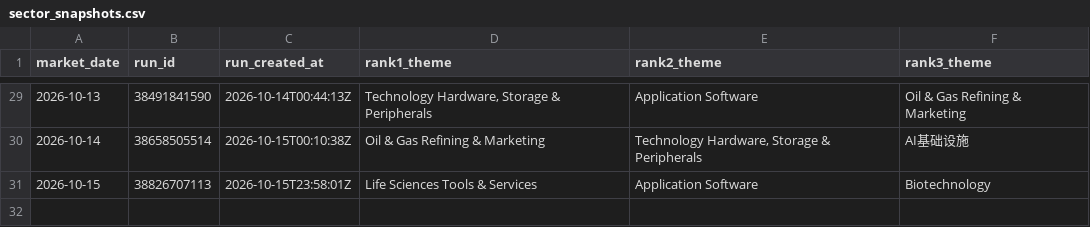
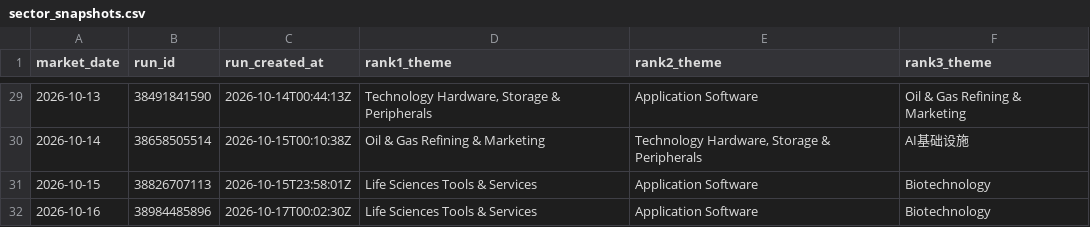
Before and after one commit to dingdinglean/stock-signal-tracker, a CSV file: data/sector_snapshots.csv, drawn as a sheet; only a part is shown, gaps mark what is left out; the diff names each change by its address in the sheet, - before the commit and + after, or states it on an @@ line.

```diff
--- a/data/sector_snapshots.csv
+++ b/data/sector_snapshots.csv
+row 32: 2026-10-16 | 38984485896 | 2026-10-17T00:02:30Z | Life Sciences Tools & Services | Application Software | Biotechnology
```
Also changed, not shown: 5 other files.
